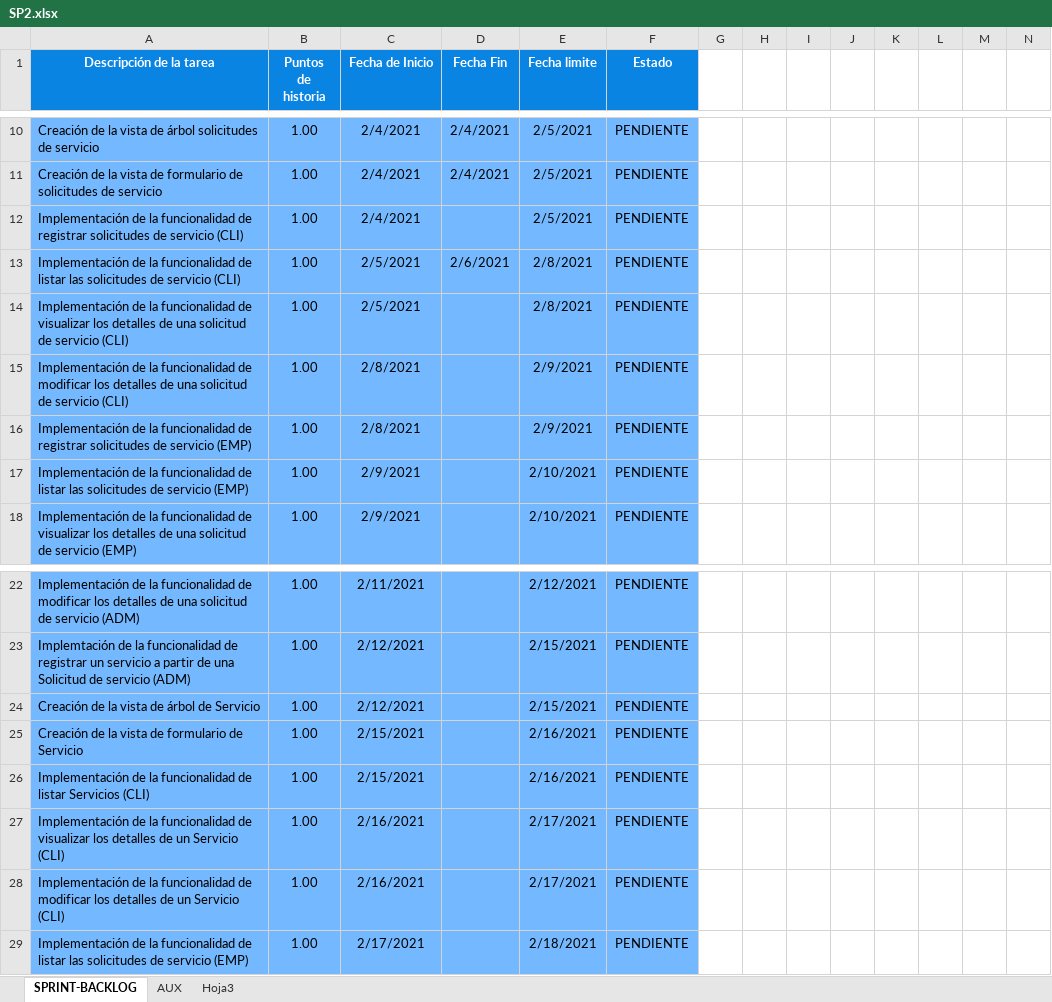
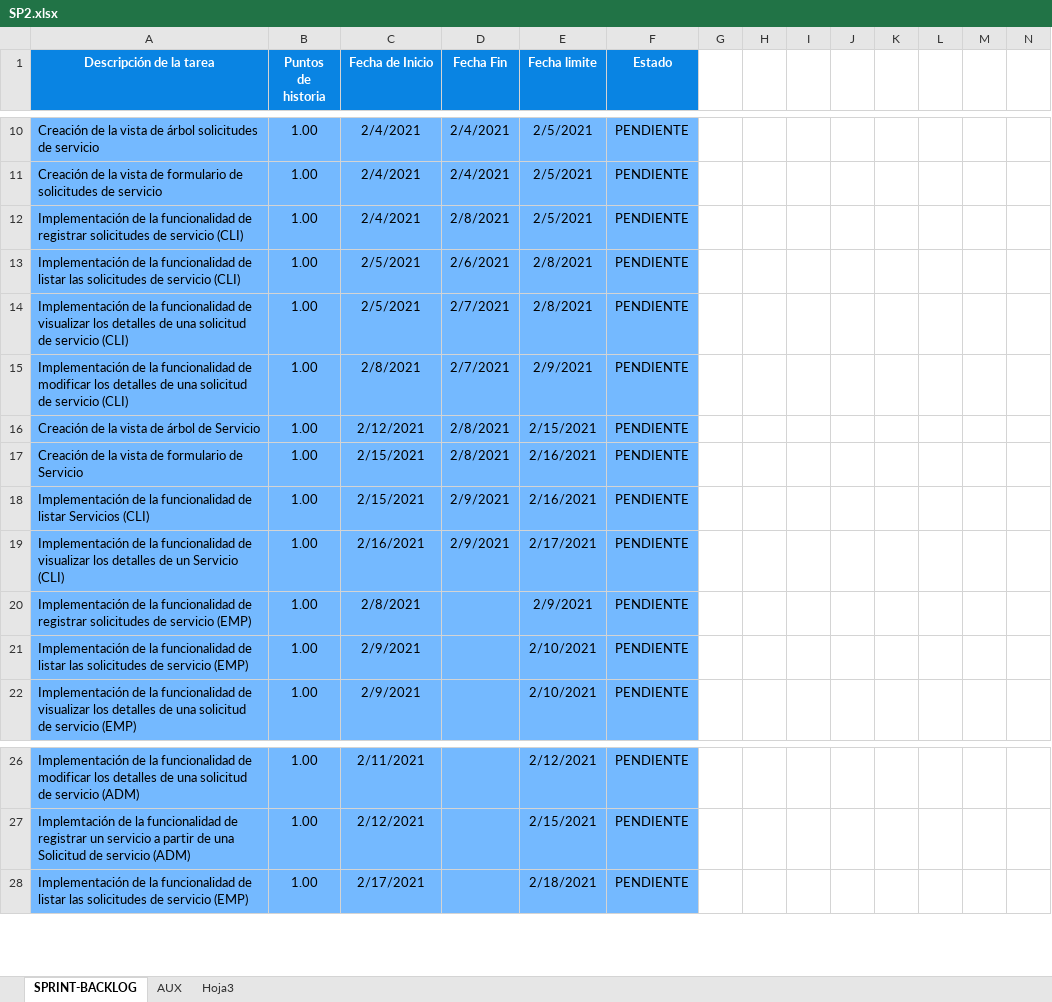
Before and after one commit to alefuegom/TFG_app, an Excel workbook: documentación/Product Backlog/SP2.xlsx, sheet SPRINT-BACKLOG, drawn as a sheet; only a part is shown, gaps mark what is left out; values as stored, in another font and other column widths than the file's, no borders; charts and pictures not drawn; removed rows and columns are numbered as before the commit, all else as after; rows hold the shown columns only; the diff names each change by its address in the sheet, - before the commit and + after, or states it on an @@ line.

Commit message:
[MOD][IMPL] Mi perfil / Servicios Se ha modificado el apartado de mi perfil con el objetivo de poder editar los campos de un cliente. Falta añadir las restricciones del formulario. Se ha implementado la funcionalidad de ver los detalles de un servicio.

```diff
--- a/documentación/Product Backlog/SP2.xlsx (sheet SPRINT-BACKLOG)
+++ b/documentación/Product Backlog/SP2.xlsx (sheet SPRINT-BACKLOG)
-D12 (Fecha Fin): (empty)
+D12 (Fecha Fin): 2/8/2021
-D14:D15 (Fecha Fin): (empty)
+D14:D15 (Fecha Fin): 2/7/2021
+row 16: Creación de la vista de árbol de Servicio | 1.00 | 2/12/2021 | 2/8/2021 | 2/15/2021 | PENDIENTE
+row 17: Creación de la vista de formulario de Servicio | 1.00 | 2/15/2021 | 2/8/2021 | 2/16/2021 | PENDIENTE
+row 18: Implementación de la funcionalidad de listar Servicios (CLI) | 1.00 | 2/15/2021 | 2/9/2021 | 2/16/2021 | PENDIENTE
+row 19: Implementación de la funcionalidad de visualizar los detalles de un Servicio (CLI) | 1.00 | 2/16/2021 | 2/9/2021 | 2/17/2021 | PENDIENTE
-row 24: Creación de la vista de árbol de Servicio | 1.00 | 2/12/2021 |  | 2/15/2021 | PENDIENTE
-row 25: Creación de la vista de formulario de Servicio | 1.00 | 2/15/2021 |  | 2/16/2021 | PENDIENTE
-row 26: Implementación de la funcionalidad de listar Servicios (CLI) | 1.00 | 2/15/2021 |  | 2/16/2021 | PENDIENTE
-row 27: Implementación de la funcionalidad de visualizar los detalles de un Servicio (CLI) | 1.00 | 2/16/2021 |  | 2/17/2021 | PENDIENTE
-row 28: Implementación de la funcionalidad de modificar los detalles de un Servicio (CLI) | 1.00 | 2/16/2021 |  | 2/17/2021 | PENDIENTE
```
Also changed, not shown: sheet AUX, formulas that keep their value, charts or pictures, 13 other files.
